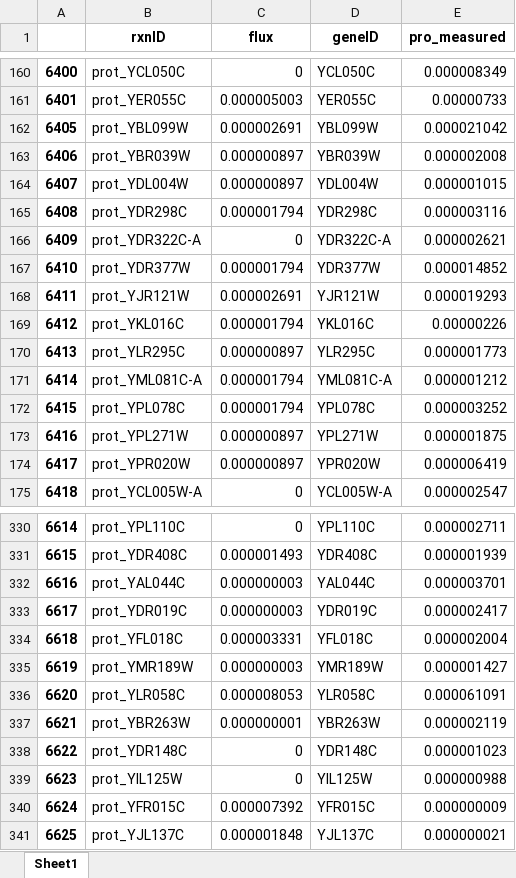
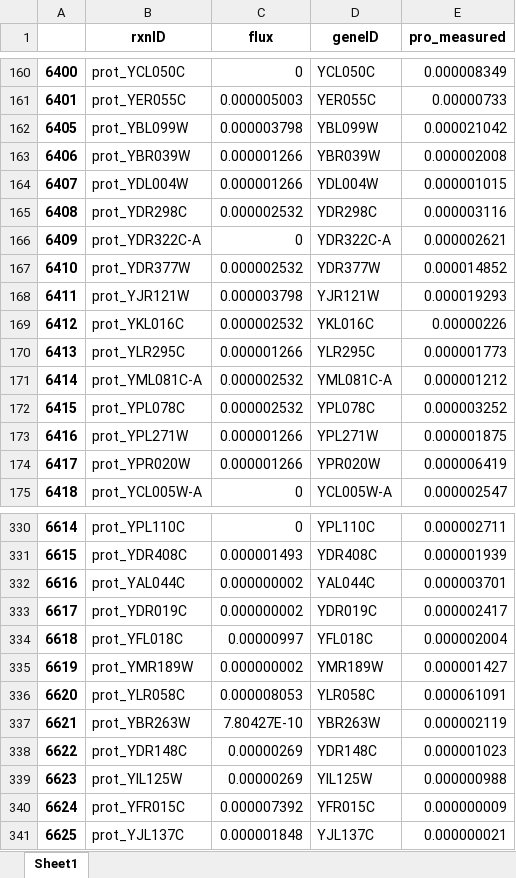
Before and after one commit to hongzhonglu/large_scale_yeast_proteomics_analysis, an Excel workbook: data/data_check.xlsx, sheet Sheet1, drawn as a sheet; only a part is shown, gaps mark what is left out; values as stored, in another font and other column widths than the file's, no borders; the diff covers the shown part only; the diff names each change by its address in the sheet, - before the commit and + after, or states it on an @@ line.

```diff
--- a/data/data_check.xlsx (sheet Sheet1)
+++ b/data/data_check.xlsx (sheet Sheet1)
-C162 (flux): 0.000002691
+C162 (flux): 0.000003798
-C163:C164 (flux): 0.000000897
+C163:C164 (flux): 0.000001266
-C165 (flux): 0.000001794
+C165 (flux): 0.000002532
-C167 (flux): 0.000001794
+C167 (flux): 0.000002532
-C168 (flux): 0.000002691
+C168 (flux): 0.000003798
-C169 (flux): 0.000001794
+C169 (flux): 0.000002532
-C170 (flux): 0.000000897
+C170 (flux): 0.000001266
-C171:C172 (flux): 0.000001794
+C171:C172 (flux): 0.000002532
-C173:C174 (flux): 0.000000897
+C173:C174 (flux): 0.000001266
-C332:C333 (flux): 0.000000003
+C332:C333 (flux): 0.000000002
-C334 (flux): 0.000003331
+C334 (flux): 0.00000997
-C335 (flux): 0.000000003
+C335 (flux): 0.000000002
-C337 (flux): 0.000000001
+C337 (flux): 7.80427E-10
-C338:C339 (flux): 0
+C338:C339 (flux): 0.00000269
```
Also changed, not shown: 101 edited cells elsewhere in this sheet, 5 other files.
